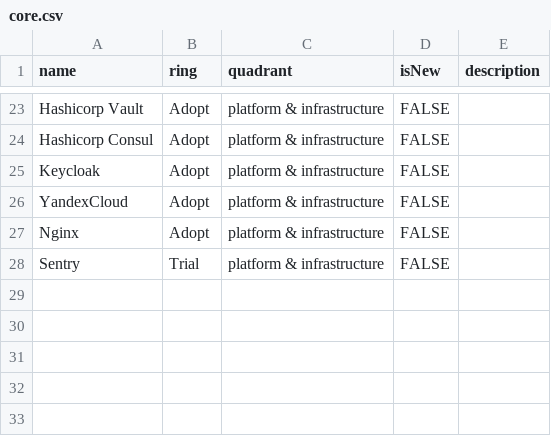
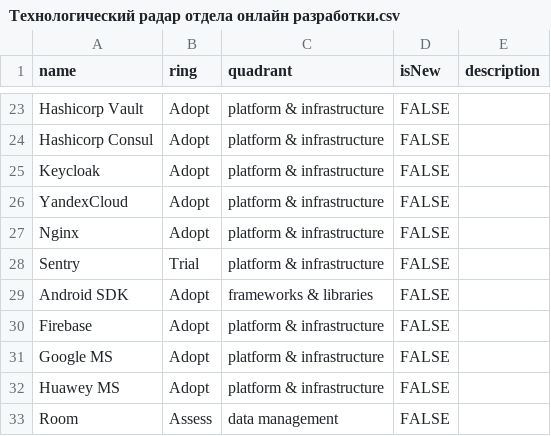
Before and after one commit to magnit-tech/tech-radar, a CSV file: Технологический радар отдела онлайн разработки.csv (was core.csv), drawn as a sheet; only a part is shown, gaps mark what is left out.

Commit message:
Update and rename core.csv to Технологический радар отдела онлайн разработки.csv
Добавлены технологии в радар отдела онлайн разработки

```diff
--- a/core.csv
+++ b/Технологический радар отдела онлайн разработки.csv
@@ -28 +28,6 @@ Nginx,Adopt,platform & infrastructure,FALSE,
 Sentry,Trial,platform & infrastructure,FALSE,
+Android SDK,Adopt,frameworks & libraries,FALSE,
+Firebase,Adopt,platform & infrastructure,FALSE,
+Google MS,Adopt,platform & infrastructure,FALSE,
+Huawey MS,Adopt,platform & infrastructure,FALSE,
+Room,Assess,data management,FALSE,
```
